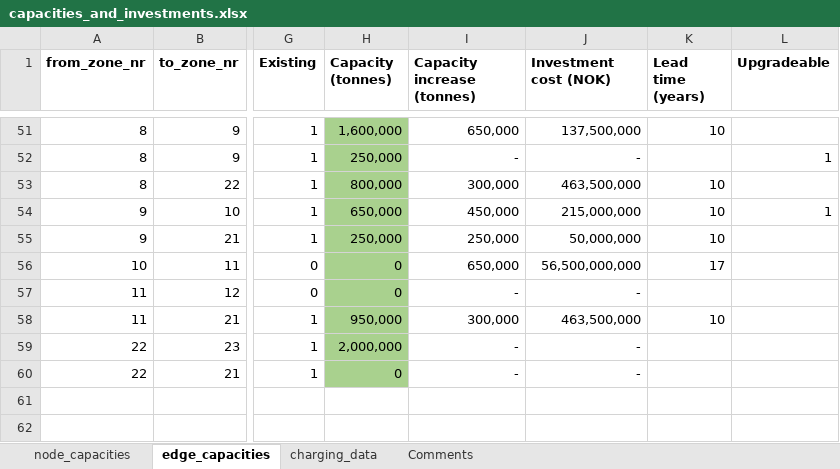
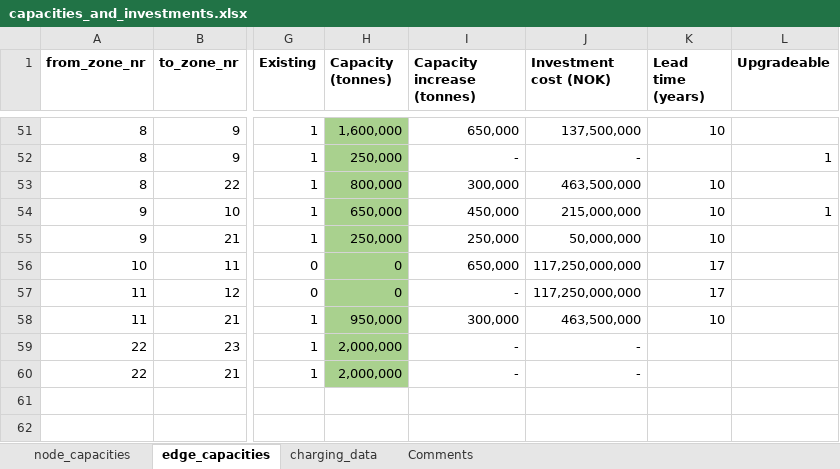
Before and after one commit to SteffenBakker/STraM_ntnu_development, an Excel workbook: Data/capacities_and_investments.xlsx, sheet edge_capacities, drawn as a sheet; only a part is shown, gaps mark what is left out; values as stored, in another font and other column widths than the file's, no borders; the diff names each change by its address in the sheet, - before the commit and + after, or states it on an @@ line.

Commit message:
rail cap Sweden, nordnorgebanen

```diff
--- a/Data/capacities_and_investments.xlsx (sheet edge_capacities)
+++ b/Data/capacities_and_investments.xlsx (sheet edge_capacities)
-J56 (Investment cost (NOK)): 56,500,000,000
+J56 (Investment cost (NOK)): 117,250,000,000
-J57 (Investment cost (NOK)): -
+J57 (Investment cost (NOK)): 117,250,000,000
-K57 (Lead time (years)): (empty)
+K57 (Lead time (years)): 17
-H60 (Capacity (tonnes)): 0
+H60 (Capacity (tonnes)): 2,000,000
```
